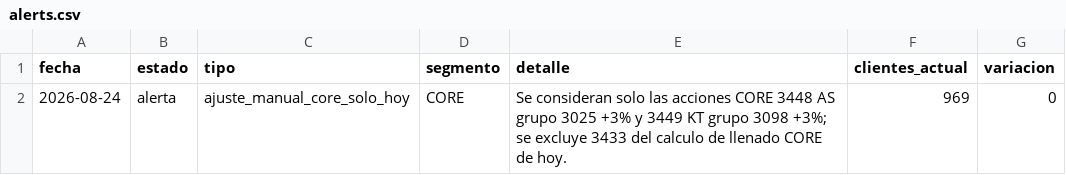
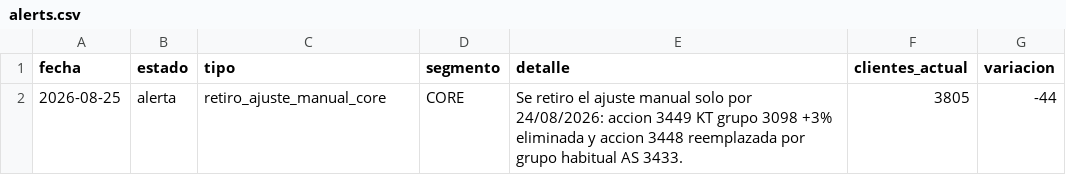
Before and after one commit to tomasddv/grupo-de-clientes-, a CSV file: trade_spend_dashboard/data/processed/alerts.csv, drawn as a sheet.

```diff
--- a/trade_spend_dashboard/data/processed/alerts.csv
+++ b/trade_spend_dashboard/data/processed/alerts.csv
@@ -1,2 +1,2 @@
 fecha,estado,tipo,segmento,detalle,clientes_actual,variacion
-2026-08-24,alerta,ajuste_manual_core_solo_hoy,CORE,Se consideran solo las acciones CORE 3448 AS grupo 3025 +3% y 3449 KT grupo 3098 +3%; se excluye 3433 del calculo de llenado CORE de hoy.,969,0
+2026-08-25,alerta,retiro_ajuste_manual_core,CORE,Se retiro el ajuste manual solo por 24/08/2026: accion 3449 KT grupo 3098 +3% eliminada y accion 3448 reemplazada por grupo habitual AS 3433.,3805,-44
```
Also changed, not shown: trade_spend_dashboard/data/processed/group_summary.csv, 1 other file.
